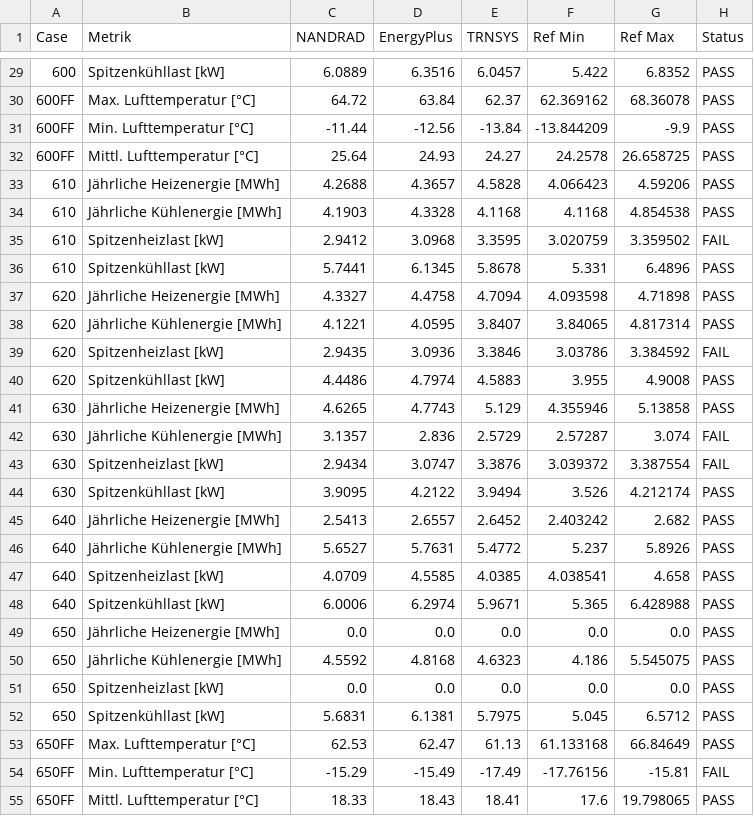
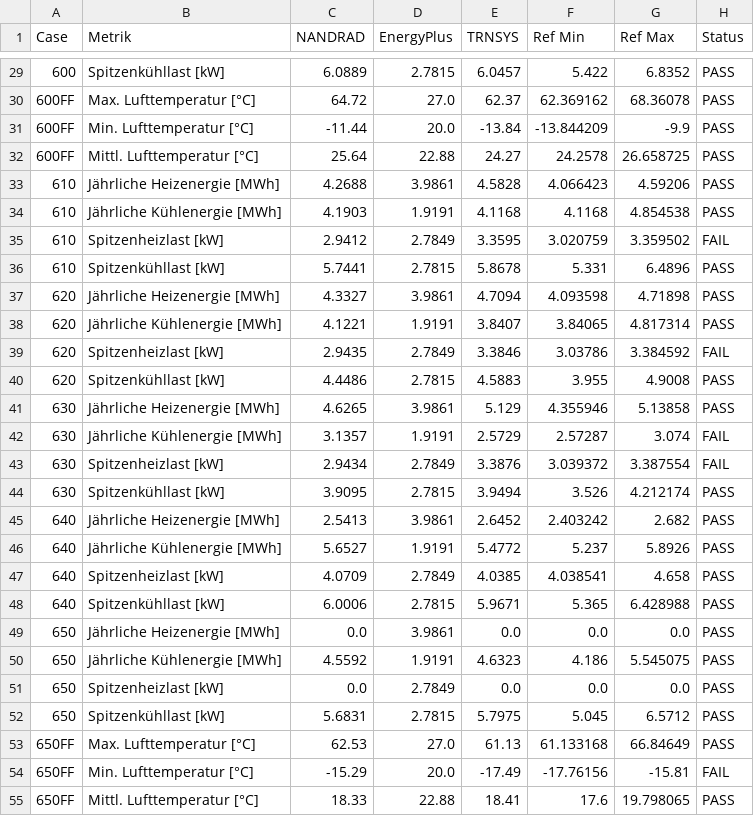
Before and after one commit to VICUS-Software/vicus-validation, a TSV file: overview_report.tsv, drawn as a sheet; only a part is shown, gaps mark what is left out; the diff covers the shown part only.

```diff
--- a/overview_report.tsv
+++ b/overview_report.tsv
@@ -29,27 +29,27 @@ Case	Metrik	NANDRAD	EnergyPlus	TRNSYS	Ref Min	Ref Max	Status
-600	Spitzenkühllast [kW]	6.0889	6.3516	6.0457	5.422	6.8352	PASS
-600FF	Max. Lufttemperatur [°C]	64.72	63.84	62.37	62.369162	68.36078	PASS
-600FF	Min. Lufttemperatur [°C]	-11.44	-12.56	-13.84	-13.844209	-9.9	PASS
-600FF	Mittl. Lufttemperatur [°C]	25.64	24.93	24.27	24.2578	26.658725	PASS
-610	Jährliche Heizenergie [MWh]	4.2688	4.3657	4.5828	4.066423	4.59206	PASS
-610	Jährliche Kühlenergie [MWh]	4.1903	4.3328	4.1168	4.1168	4.854538	PASS
-610	Spitzenheizlast [kW]	2.9412	3.0968	3.3595	3.020759	3.359502	FAIL
-610	Spitzenkühllast [kW]	5.7441	6.1345	5.8678	5.331	6.4896	PASS
-620	Jährliche Heizenergie [MWh]	4.3327	4.4758	4.7094	4.093598	4.71898	PASS
-620	Jährliche Kühlenergie [MWh]	4.1221	4.0595	3.8407	3.84065	4.817314	PASS
-620	Spitzenheizlast [kW]	2.9435	3.0936	3.3846	3.03786	3.384592	FAIL
-620	Spitzenkühllast [kW]	4.4486	4.7974	4.5883	3.955	4.9008	PASS
-630	Jährliche Heizenergie [MWh]	4.6265	4.7743	5.129	4.355946	5.13858	PASS
-630	Jährliche Kühlenergie [MWh]	3.1357	2.836	2.5729	2.57287	3.074	FAIL
-630	Spitzenheizlast [kW]	2.9434	3.0747	3.3876	3.039372	3.387554	FAIL
-630	Spitzenkühllast [kW]	3.9095	4.2122	3.9494	3.526	4.212174	PASS
-640	Jährliche Heizenergie [MWh]	2.5413	2.6557	2.6452	2.403242	2.682	PASS
-640	Jährliche Kühlenergie [MWh]	5.6527	5.7631	5.4772	5.237	5.8926	PASS
-640	Spitzenheizlast [kW]	4.0709	4.5585	4.0385	4.038541	4.658	PASS
-640	Spitzenkühllast [kW]	6.0006	6.2974	5.9671	5.365	6.428988	PASS
-650	Jährliche Heizenergie [MWh]	0.0	0.0	0.0	0.0	0.0	PASS
-650	Jährliche Kühlenergie [MWh]	4.5592	4.8168	4.6323	4.186	5.545075	PASS
-650	Spitzenheizlast [kW]	0.0	0.0	0.0	0.0	0.0	PASS
-650	Spitzenkühllast [kW]	5.6831	6.1381	5.7975	5.045	6.5712	PASS
-650FF	Max. Lufttemperatur [°C]	62.53	62.47	61.13	61.133168	66.84649	PASS
-650FF	Min. Lufttemperatur [°C]	-15.29	-15.49	-17.49	-17.76156	-15.81	FAIL
-650FF	Mittl. Lufttemperatur [°C]	18.33	18.43	18.41	17.6	19.798065	PASS
+600	Spitzenkühllast [kW]	6.0889	2.7815	6.0457	5.422	6.8352	PASS
+600FF	Max. Lufttemperatur [°C]	64.72	27.0	62.37	62.369162	68.36078	PASS
+600FF	Min. Lufttemperatur [°C]	-11.44	20.0	-13.84	-13.844209	-9.9	PASS
+600FF	Mittl. Lufttemperatur [°C]	25.64	22.88	24.27	24.2578	26.658725	PASS
+610	Jährliche Heizenergie [MWh]	4.2688	3.9861	4.5828	4.066423	4.59206	PASS
+610	Jährliche Kühlenergie [MWh]	4.1903	1.9191	4.1168	4.1168	4.854538	PASS
+610	Spitzenheizlast [kW]	2.9412	2.7849	3.3595	3.020759	3.359502	FAIL
+610	Spitzenkühllast [kW]	5.7441	2.7815	5.8678	5.331	6.4896	PASS
+620	Jährliche Heizenergie [MWh]	4.3327	3.9861	4.7094	4.093598	4.71898	PASS
+620	Jährliche Kühlenergie [MWh]	4.1221	1.9191	3.8407	3.84065	4.817314	PASS
+620	Spitzenheizlast [kW]	2.9435	2.7849	3.3846	3.03786	3.384592	FAIL
+620	Spitzenkühllast [kW]	4.4486	2.7815	4.5883	3.955	4.9008	PASS
+630	Jährliche Heizenergie [MWh]	4.6265	3.9861	5.129	4.355946	5.13858	PASS
+630	Jährliche Kühlenergie [MWh]	3.1357	1.9191	2.5729	2.57287	3.074	FAIL
+630	Spitzenheizlast [kW]	2.9434	2.7849	3.3876	3.039372	3.387554	FAIL
+630	Spitzenkühllast [kW]	3.9095	2.7815	3.9494	3.526	4.212174	PASS
+640	Jährliche Heizenergie [MWh]	2.5413	3.9861	2.6452	2.403242	2.682	PASS
+640	Jährliche Kühlenergie [MWh]	5.6527	1.9191	5.4772	5.237	5.8926	PASS
+640	Spitzenheizlast [kW]	4.0709	2.7849	4.0385	4.038541	4.658	PASS
+640	Spitzenkühllast [kW]	6.0006	2.7815	5.9671	5.365	6.428988	PASS
+650	Jährliche Heizenergie [MWh]	0.0	3.9861	0.0	0.0	0.0	PASS
+650	Jährliche Kühlenergie [MWh]	4.5592	1.9191	4.6323	4.186	5.545075	PASS
+650	Spitzenheizlast [kW]	0.0	2.7849	0.0	0.0	0.0	PASS
+650	Spitzenkühllast [kW]	5.6831	2.7815	5.7975	5.045	6.5712	PASS
+650FF	Max. Lufttemperatur [°C]	62.53	27.0	61.13	61.133168	66.84649	PASS
+650FF	Min. Lufttemperatur [°C]	-15.29	20.0	-17.49	-17.76156	-15.81	FAIL
+650FF	Mittl. Lufttemperatur [°C]	18.33	22.88	18.41	17.6	19.798065	PASS
```
Also changed, not shown: 116 edited cells elsewhere in this file, 5 other files.
